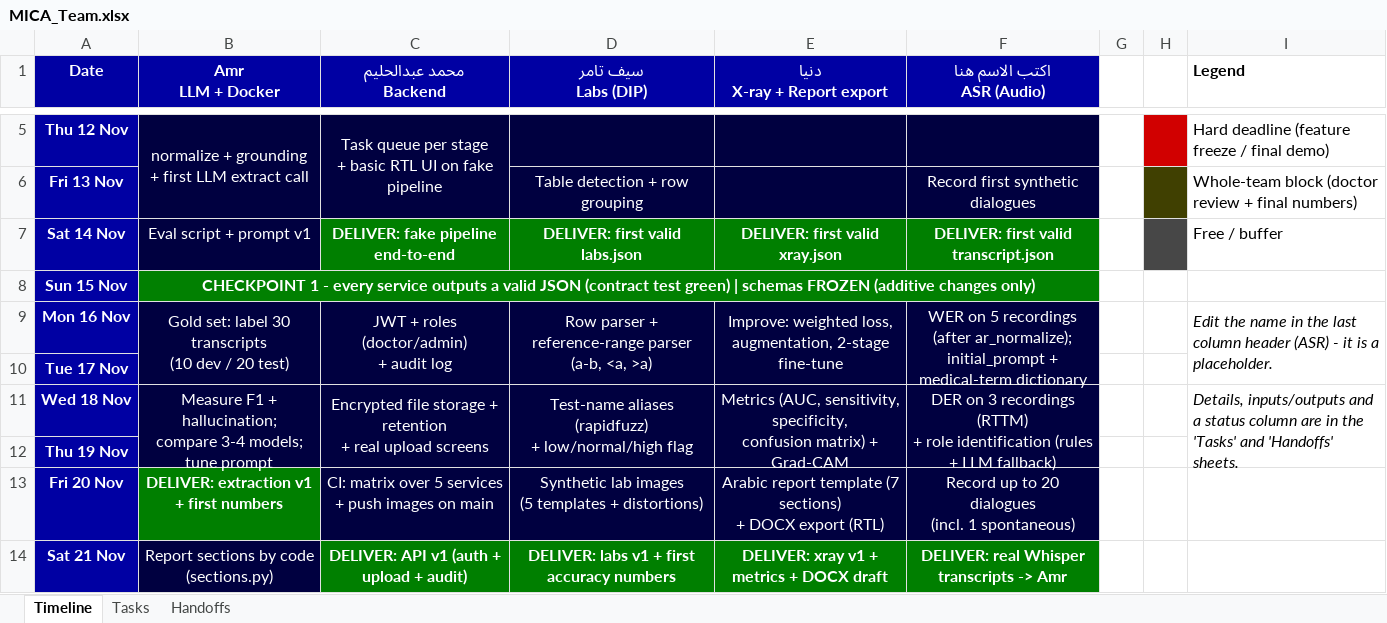
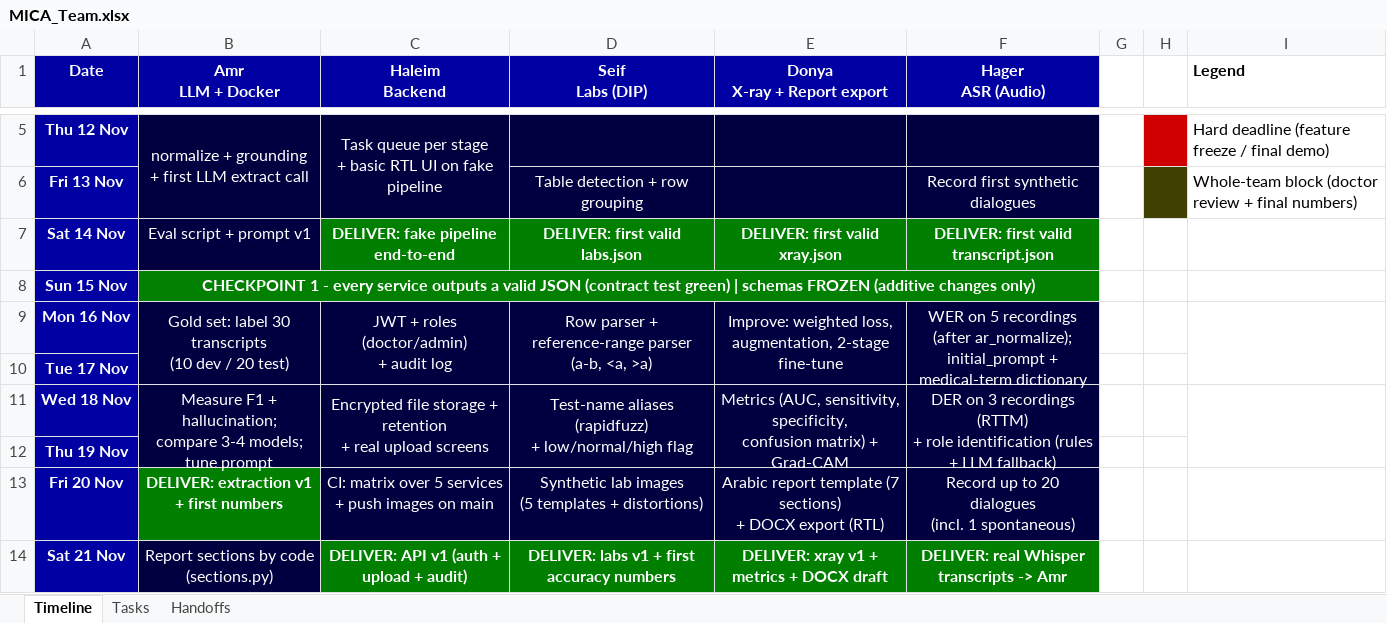
Before and after one commit to AmrMaarouf/Clinical-Decision-and-Automated-Medical-Reporting-System, an Excel workbook: MICA_Team.xlsx, sheet Timeline, drawn as a sheet; only a part is shown, gaps mark what is left out; values as stored, in another font and other column widths than the file's, no borders; ↵ is a line break in a cell; the diff names each change by its address in the sheet, - before the commit and + after, or states it on an @@ line.

```diff
--- a/MICA_Team.xlsx (sheet Timeline)
+++ b/MICA_Team.xlsx (sheet Timeline)
-C1: محمد عبدالحليم ↵ Backend
+C1: Haleim ↵ Backend
-D1: سيف تامر ↵ Labs (DIP)
+D1: Seif ↵ Labs (DIP)
-E1: دنيا ↵ X-ray + Report export
+E1: Donya ↵ X-ray + Report export
-F1: اكتب الاسم هنا ↵ ASR (Audio)
+F1: Hager ↵ ASR (Audio)
-H7 fill: #474747
+H7 fill: none
-I7 (Legend): Free / buffer
+I7 (Legend): (empty)
-I9 (Legend): Edit the name in the last column header (ASR) - it is a placeholder.
+I9 (Legend): (empty)
-I11 (Legend): Details, inputs/outputs and a status column are in the 'Tasks' and 'Handoffs' sheets.
+I11 (Legend): (empty)
```
Also changed, not shown: sheet Tasks, charts or pictures, 7 other files.
